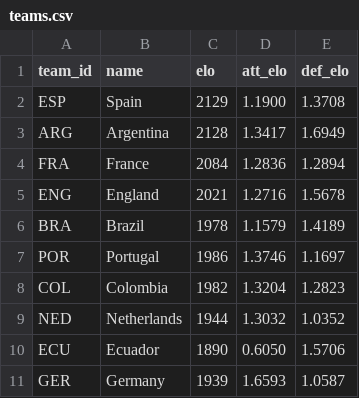
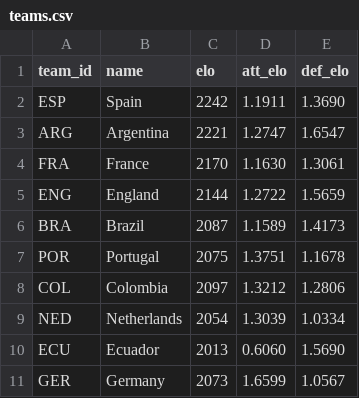
Before and after one commit to lukaspestalozzi/srftippspiel, a CSV file: tippspiel/data/tournaments/wc2026/teams.csv, drawn as a sheet; only a part is shown; the diff covers the shown part only.

```diff
--- a/tippspiel/data/tournaments/wc2026/teams.csv
+++ b/tippspiel/data/tournaments/wc2026/teams.csv
@@ -1,11 +1,11 @@
 team_id,name,elo,att_elo,def_elo
-ESP,Spain,2129,1.1900,1.3708
-ARG,Argentina,2128,1.3417,1.6949
-FRA,France,2084,1.2836,1.2894
-ENG,England,2021,1.2716,1.5678
-BRA,Brazil,1978,1.1579,1.4189
-POR,Portugal,1986,1.3746,1.1697
-COL,Colombia,1982,1.3204,1.2823
-NED,Netherlands,1944,1.3032,1.0352
-ECU,Ecuador,1890,0.6050,1.5706
-GER,Germany,1939,1.6593,1.0587
+ESP,Spain,2242,1.1911,1.3690
+ARG,Argentina,2221,1.2747,1.6547
+FRA,France,2170,1.1630,1.3061
+ENG,England,2144,1.2722,1.5659
+BRA,Brazil,2087,1.1589,1.4173
+POR,Portugal,2075,1.3751,1.1678
+COL,Colombia,2097,1.3212,1.2806
+NED,Netherlands,2054,1.3039,1.0334
+ECU,Ecuador,2013,0.6060,1.5690
+GER,Germany,2073,1.6599,1.0567
```
Also changed, not shown: 114 edited cells elsewhere in this file, tippspiel/data/tournaments/euro2020/results.csv, tippspiel/data/tournaments/euro2024/results.csv, 26 other files.
